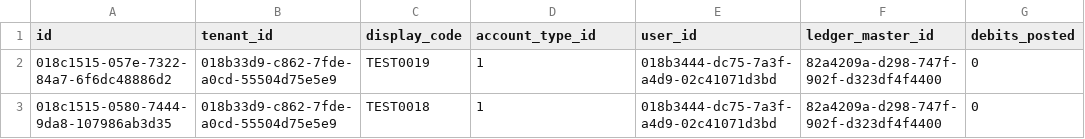
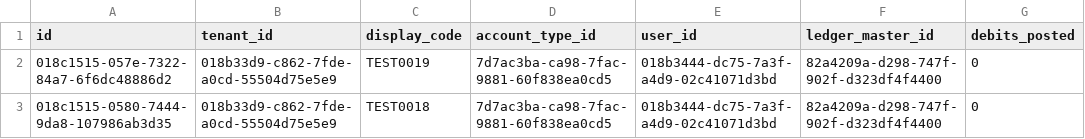
Before and after one commit to AayushyaVajpayee/accounting-system, a CSV file: schema/postgres/seed_data/user_account.csv, drawn as a sheet; only a part is shown; the diff names each change by its address in the sheet, - before the commit and + after, or states it on an @@ line.

Commit message:
fixes ACC-87 user account seed still has uuid <->int type mismatch

```diff
--- a/schema/postgres/seed_data/user_account.csv
+++ b/schema/postgres/seed_data/user_account.csv
-D2:D3 (account_type_id): 1
+D2:D3 (account_type_id): 7d7ac3ba-ca98-7fac-9881-60f838ea0cd5
```
